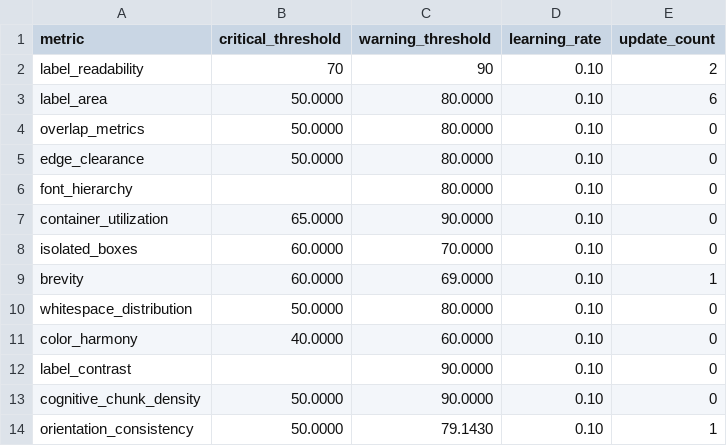
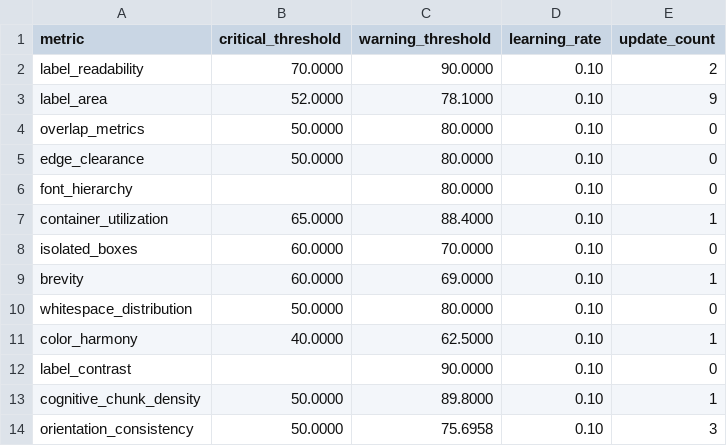
Before and after one commit to SHivit700/FinalYearProject, a CSV file: src/data/thresholds.csv, drawn as a sheet.

Commit message:
feat: enhance analysis tab and metrics drag board with LLM analysis integration and spatial context for flagged locations

```diff
--- a/src/data/thresholds.csv
+++ b/src/data/thresholds.csv
@@ -1,4 +1,4 @@
 metric,critical_threshold,warning_threshold,learning_rate,update_count
-label_readability,70,90,0.10,2
-label_area,50.0000,80.0000,0.10,6
+label_readability,70.0000,90.0000,0.10,2
+label_area,52.0000,78.1000,0.10,9
 overlap_metrics,50.0000,80.0000,0.10,0
@@ -6,3 +6,3 @@ edge_clearance,50.0000,80.0000,0.10,0
 font_hierarchy,,80.0000,0.10,0
-container_utilization,65.0000,90.0000,0.10,0
+container_utilization,65.0000,88.4000,0.10,1
 isolated_boxes,60.0000,70.0000,0.10,0
@@ -10,5 +10,5 @@ brevity,60.0000,69.0000,0.10,1
 whitespace_distribution,50.0000,80.0000,0.10,0
-color_harmony,40.0000,60.0000,0.10,0
+color_harmony,40.0000,62.5000,0.10,1
 label_contrast,,90.0000,0.10,0
-cognitive_chunk_density,50.0000,90.0000,0.10,0
-orientation_consistency,50.0000,79.1430,0.10,1
+cognitive_chunk_density,50.0000,89.8000,0.10,1
+orientation_consistency,50.0000,75.6958,0.10,3
```
Also changed, not shown: 6 other files.
